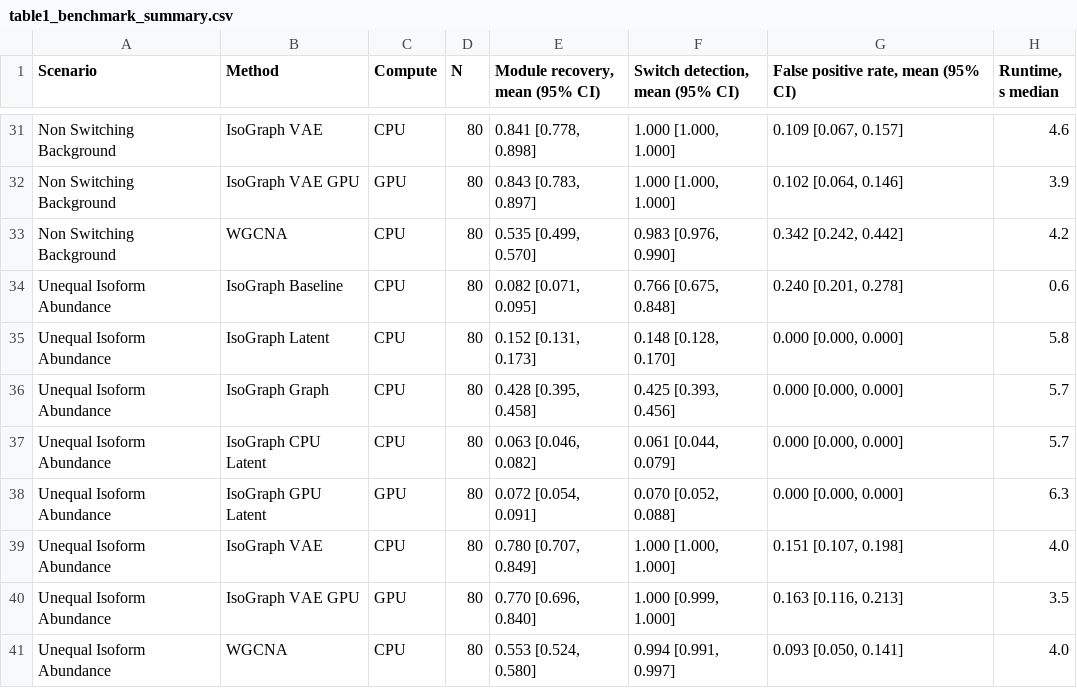
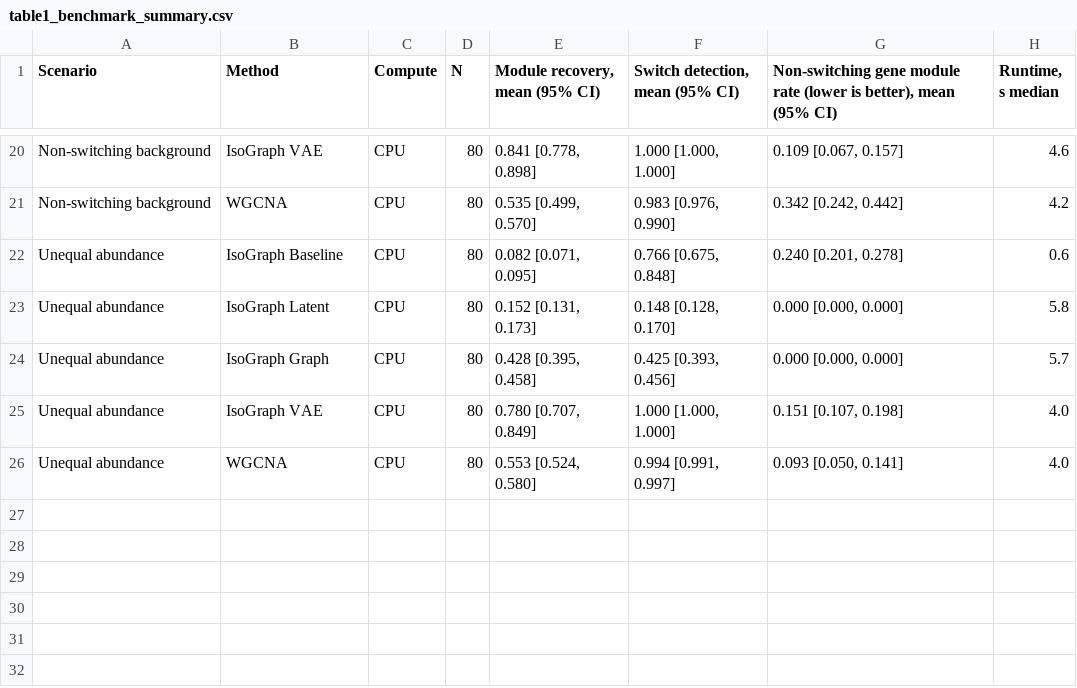
Before and after one commit to heart-gen/isograph-brain-aging-benchmarking, a CSV file: benchmark/02_metrics/_m/table1_benchmark_summary.csv, drawn as a sheet; only a part is shown, gaps mark what is left out; the diff covers the shown part only.

```diff
--- a/benchmark/02_metrics/_m/table1_benchmark_summary.csv
+++ b/benchmark/02_metrics/_m/table1_benchmark_summary.csv
@@ -1 +1 @@
-"Scenario","Method","Compute","N","Module recovery, mean (95% CI)","Switch detection, mean (95% CI)","False positive rate, mean (95% CI)","Runtime, s median"
+"Scenario","Method","Compute","N","Module recovery, mean (95% CI)","Switch detection, mean (95% CI)","Non-switching gene module rate (lower is better), mean (95% CI)","Runtime, s median"
@@ -31,11 +20,7 @@
-"Non Switching Background","IsoGraph VAE","CPU",80,"0.841 [0.778, 0.898]","1.000 [1.000, 1.000]","0.109 [0.067, 0.157]","4.6"
-"Non Switching Background","IsoGraph VAE GPU","GPU",80,"0.843 [0.783, 0.897]","1.000 [1.000, 1.000]","0.102 [0.064, 0.146]","3.9"
-"Non Switching Background","WGCNA","CPU",80,"0.535 [0.499, 0.570]","0.983 [0.976, 0.990]","0.342 [0.242, 0.442]","4.2"
-"Unequal Isoform Abundance","IsoGraph Baseline","CPU",80,"0.082 [0.071, 0.095]","0.766 [0.675, 0.848]","0.240 [0.201, 0.278]","0.6"
-"Unequal Isoform Abundance","IsoGraph Latent","CPU",80,"0.152 [0.131, 0.173]","0.148 [0.128, 0.170]","0.000 [0.000, 0.000]","5.8"
-"Unequal Isoform Abundance","IsoGraph Graph","CPU",80,"0.428 [0.395, 0.458]","0.425 [0.393, 0.456]","0.000 [0.000, 0.000]","5.7"
-"Unequal Isoform Abundance","IsoGraph CPU Latent","CPU",80,"0.063 [0.046, 0.082]","0.061 [0.044, 0.079]","0.000 [0.000, 0.000]","5.7"
-"Unequal Isoform Abundance","IsoGraph GPU Latent","GPU",80,"0.072 [0.054, 0.091]","0.070 [0.052, 0.088]","0.000 [0.000, 0.000]","6.3"
-"Unequal Isoform Abundance","IsoGraph VAE","CPU",80,"0.780 [0.707, 0.849]","1.000 [1.000, 1.000]","0.151 [0.107, 0.198]","4.0"
-"Unequal Isoform Abundance","IsoGraph VAE GPU","GPU",80,"0.770 [0.696, 0.840]","1.000 [0.999, 1.000]","0.163 [0.116, 0.213]","3.5"
-"Unequal Isoform Abundance","WGCNA","CPU",80,"0.553 [0.524, 0.580]","0.994 [0.991, 0.997]","0.093 [0.050, 0.141]","4.0"
+"Non-switching background","IsoGraph VAE","CPU",80,"0.841 [0.778, 0.898]","1.000 [1.000, 1.000]","0.109 [0.067, 0.157]","4.6"
+"Non-switching background","WGCNA","CPU",80,"0.535 [0.499, 0.570]","0.983 [0.976, 0.990]","0.342 [0.242, 0.442]","4.2"
+"Unequal abundance","IsoGraph Baseline","CPU",80,"0.082 [0.071, 0.095]","0.766 [0.675, 0.848]","0.240 [0.201, 0.278]","0.6"
+"Unequal abundance","IsoGraph Latent","CPU",80,"0.152 [0.131, 0.173]","0.148 [0.128, 0.170]","0.000 [0.000, 0.000]","5.8"
+"Unequal abundance","IsoGraph Graph","CPU",80,"0.428 [0.395, 0.458]","0.425 [0.393, 0.456]","0.000 [0.000, 0.000]","5.7"
+"Unequal abundance","IsoGraph VAE","CPU",80,"0.780 [0.707, 0.849]","1.000 [1.000, 1.000]","0.151 [0.107, 0.198]","4.0"
+"Unequal abundance","WGCNA","CPU",80,"0.553 [0.524, 0.580]","0.994 [0.991, 0.997]","0.093 [0.050, 0.141]","4.0"
```
Also changed, not shown: 11 removed rows and 18 edited cells elsewhere in this file, 17 other files.
